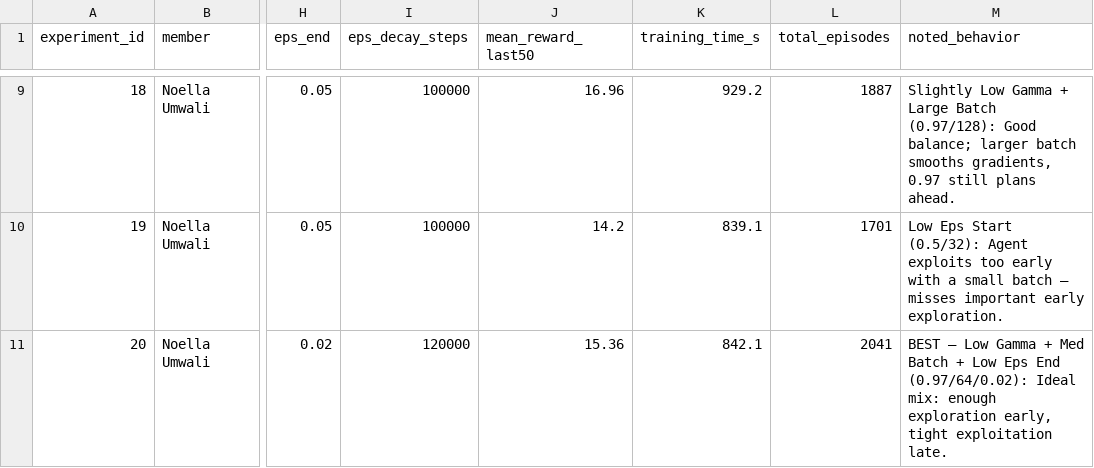
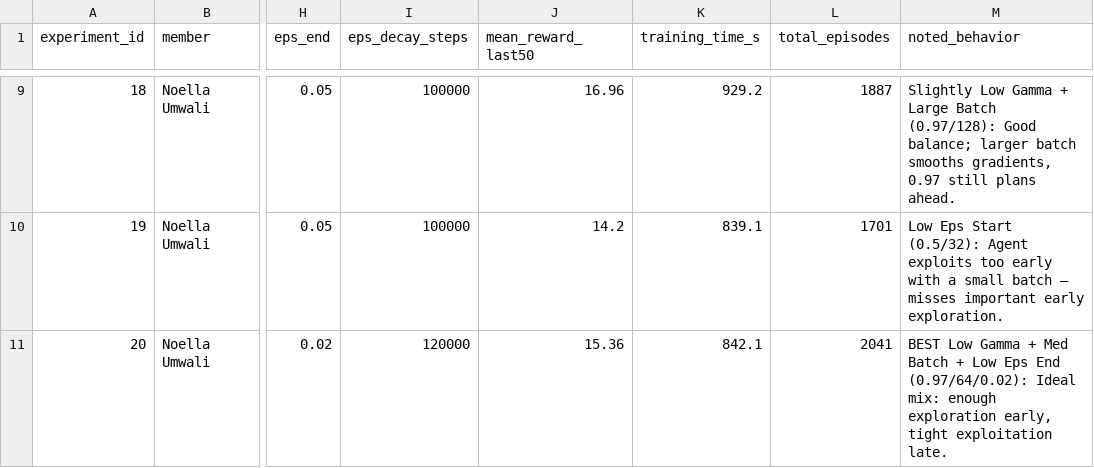
Before and after one commit to Terrymanzi/deep-q-learning-formative-3, a CSV file: results/Noella/experiments_summary_noella.csv, drawn as a sheet; only a part is shown, gaps mark what is left out; the diff names each change by its address in the sheet, - before the commit and + after, or states it on an @@ line.

Commit message:
Fix formatting in experiments_summary_noella.csv

```diff
--- a/results/Noella/experiments_summary_noella.csv
+++ b/results/Noella/experiments_summary_noella.csv
-M11 (noted_behavior): BEST — Low Gamma…
+M11 (noted_behavior): BEST Low Gamma…
```
